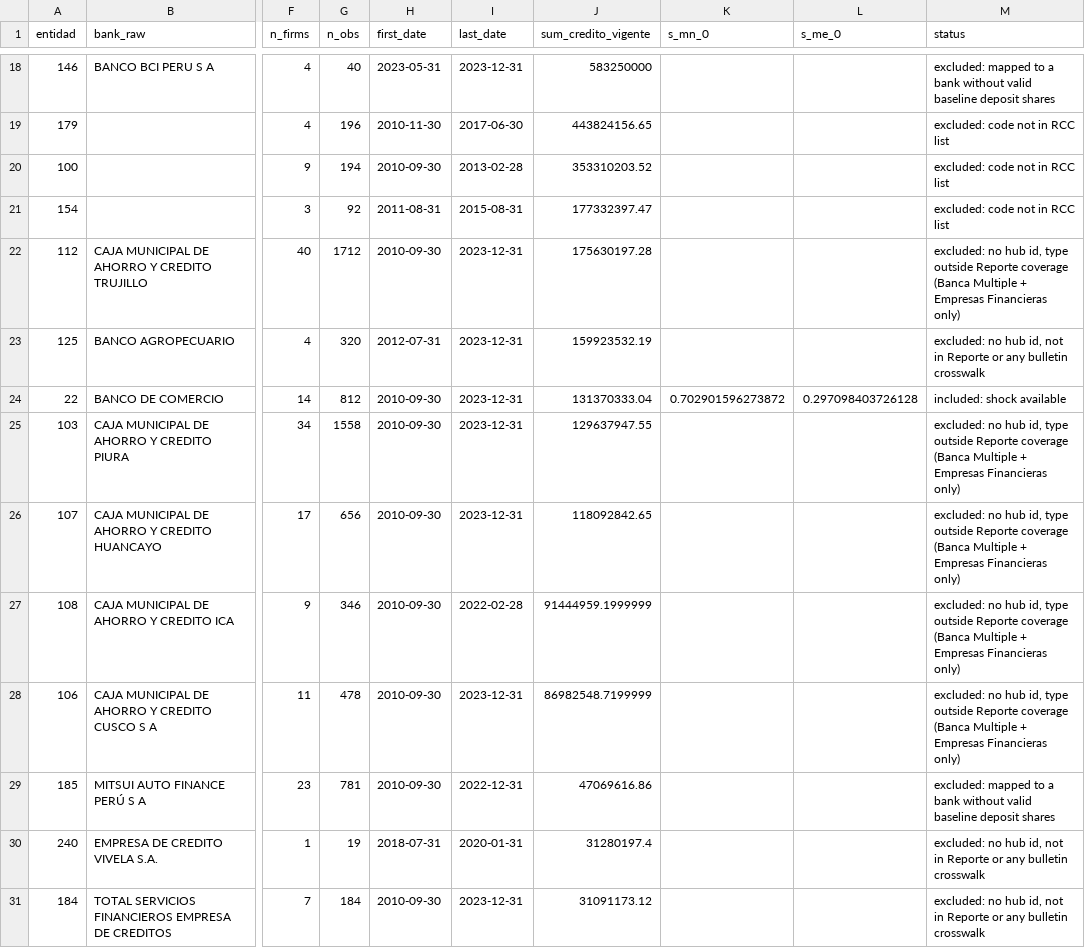
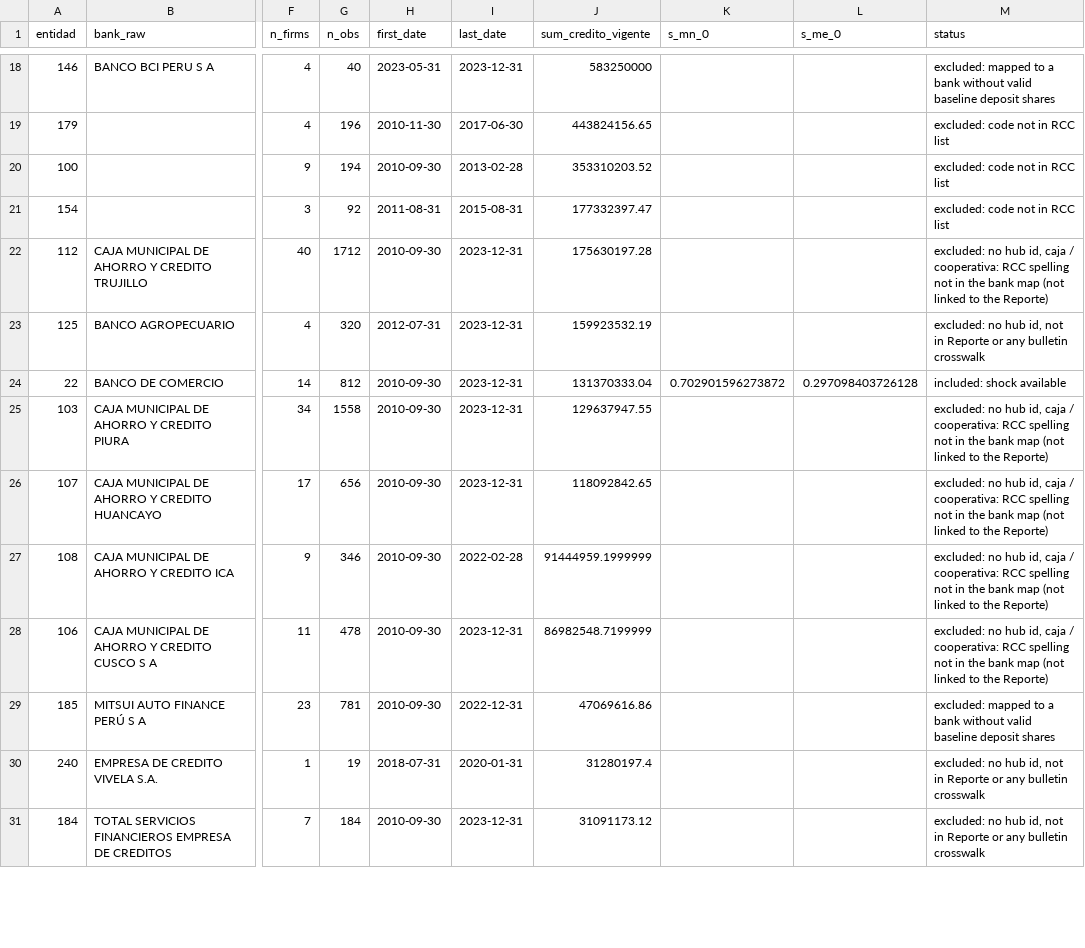
Before and after one commit to guigluz/Credit_lines_Peru, a CSV file: output/validation/encaje_shock_entity_coverage.csv, drawn as a sheet; only a part is shown, gaps mark what is left out; the diff covers the shown part only; the diff names each change by its address in the sheet, - before the commit and + after, or states it on an @@ line.

```diff
--- a/output/validation/encaje_shock_entity_coverage.csv
+++ b/output/validation/encaje_shock_entity_coverage.csv
-M22 (status): …hub id, type outside Reporte coverage (Banca Multiple + Empresas Financieras only)
+M22 (status): …hub id, caja / cooperativa: RCC spelling not in the bank map (not linked to the Reporte)
-M25:M28 (status): …hub id, type outside Reporte coverage (Banca Multiple + Empresas Financieras only)
+M25:M28 (status): …hub id, caja / cooperativa: RCC spelling not in the bank map (not linked to the Reporte)
```
Also changed, not shown: 10 edited cells elsewhere in this file, data/processed/crosswalks/xwalk_rcc.csv, data/processed/crosswalks/xwalk_reporte.csv, 33 other files.
